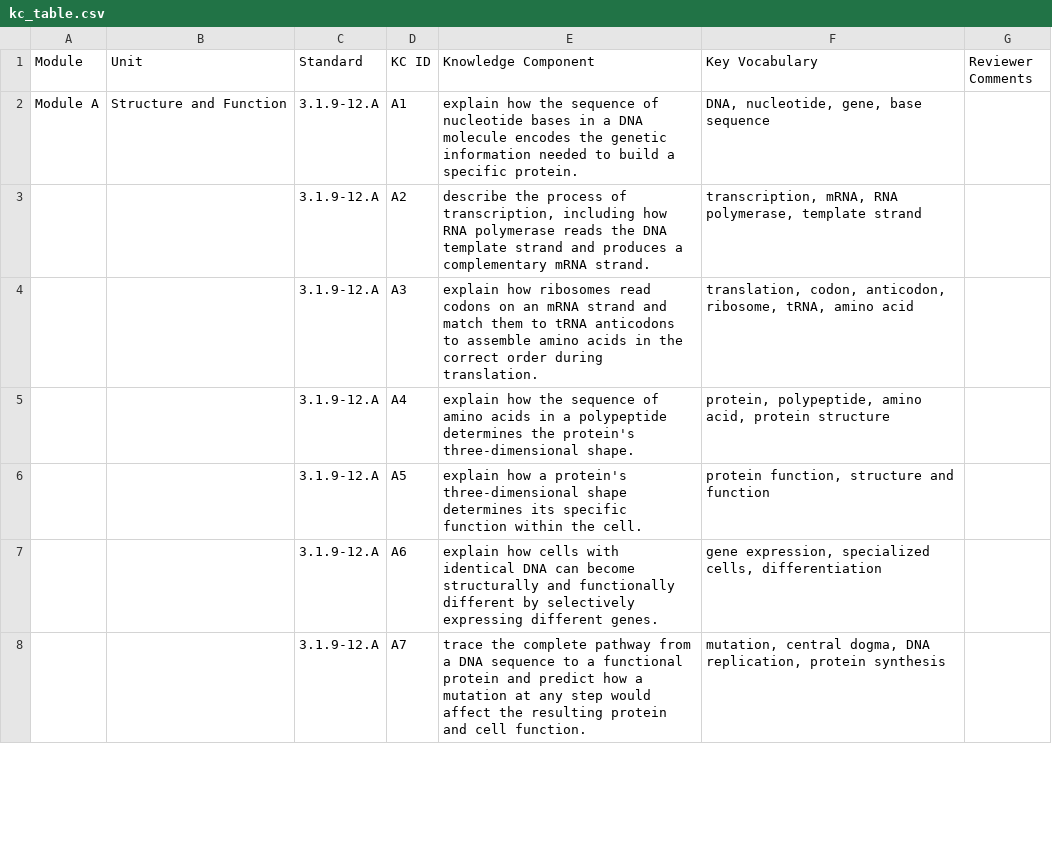
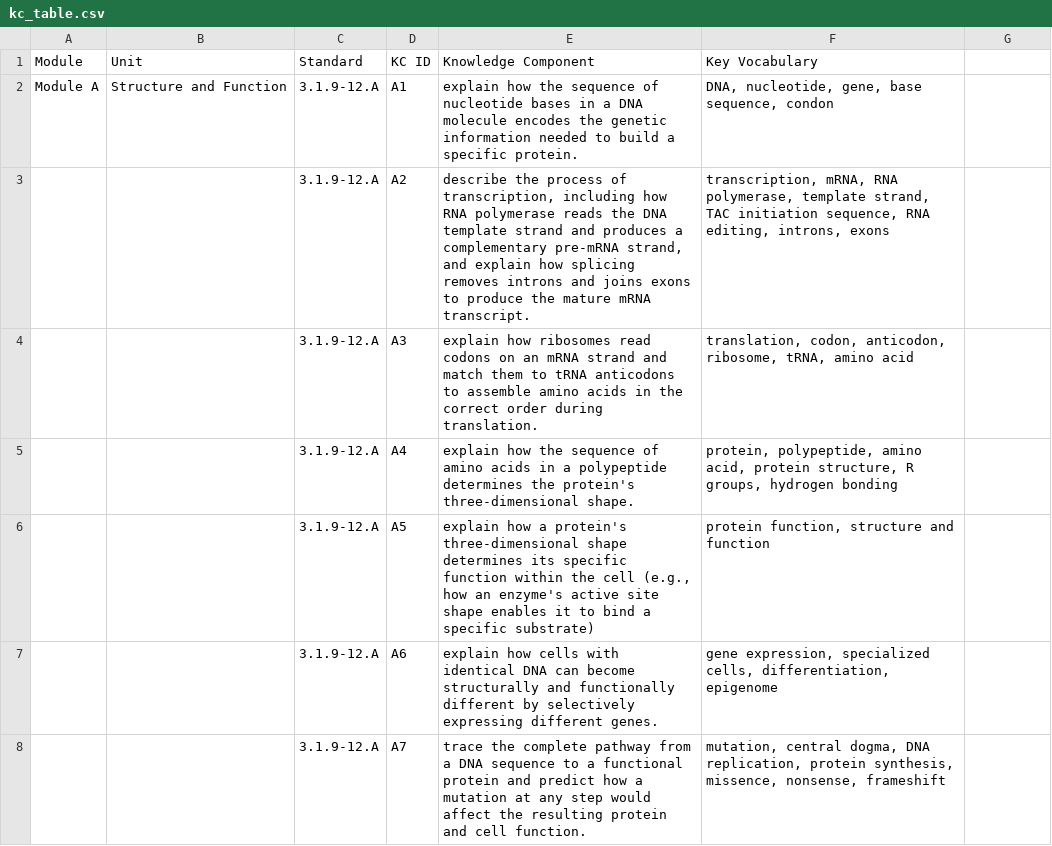
Before and after one commit to miinakoyama/kb-tutor, a CSV file: src/data/short-answer/kc_table.csv, drawn as a sheet; only a part is shown; the diff covers the shown part only.

Commit message:
fix: update kc table and display kc in the question manager

```diff
--- a/src/data/short-answer/kc_table.csv
+++ b/src/data/short-answer/kc_table.csv
@@ -1,3 +1,3 @@
-Module,Unit,Standard,KC ID,Knowledge Component,Key Vocabulary,Reviewer Comments
-Module A,Structure and Function,3.1.9-12.A,A1, explain how the sequence of nucleotide bases in a DNA molecule encodes the genetic information needed to build a specific protein.,"DNA, nucleotide, gene, base sequence",
-,,3.1.9-12.A,A2," describe the process of transcription, including how RNA polymerase reads the DNA template strand and produces a complementary mRNA strand.","transcription, mRNA, RNA polymerase, template strand",
+Module,Unit,Standard,KC ID,Knowledge Component,Key Vocabulary
+Module A,Structure and Function,3.1.9-12.A,A1, explain how the sequence of nucleotide bases in a DNA molecule encodes the genetic information needed to build a specific protein.,"DNA, nucleotide, gene, base sequence, condon"
+,,3.1.9-12.A,A2," describe the process of transcription, including how RNA polymerase reads the DNA template strand and produces a complementary pre-mRNA strand, and explain how splicing removes introns and joins exons to produce the mature mRNA transcript.","transcription, mRNA, RNA polymerase, template strand, TAC initiation sequence, RNA editing, introns, exons"
@@ -5,4 +5,4 @@ Module A,Structure and Function,3.1.9-12.A,A1, explain how the sequence of nucle
-,,3.1.9-12.A,A4, explain how the sequence of amino acids in a polypeptide determines the protein's three-dimensional shape.,"protein, polypeptide, amino acid, protein structure",
-,,3.1.9-12.A,A5, explain how a protein's three-dimensional shape determines its specific function within the cell.,"protein function, structure and function",
-,,3.1.9-12.A,A6, explain how cells with identical DNA can become structurally and functionally different by selectively expressing different genes.,"gene expression, specialized cells, differentiation",
-,,3.1.9-12.A,A7, trace the complete pathway from a DNA sequence to a functional protein and predict how a mutation at any step would affect the resulting protein and cell function.,"mutation, central dogma, DNA replication, protein synthesis",
+,,3.1.9-12.A,A4, explain how the sequence of amino acids in a polypeptide determines the protein's three-dimensional shape.,"protein, polypeptide, amino acid, protein structure, R groups, hydrogen bonding"
+,,3.1.9-12.A,A5,"explain how a protein's three-dimensional shape determines its specific function within the cell (e.g., how an enzyme's active site shape enables it to bind a specific substrate)","protein function, structure and function"
+,,3.1.9-12.A,A6, explain how cells with identical DNA can become structurally and functionally different by selectively expressing different genes.,"gene expression, specialized cells, differentiation, epigenome"
+,,3.1.9-12.A,A7, trace the complete pathway from a DNA sequence to a functional protein and predict how a mutation at any step would affect the resulting protein and cell function.,"mutation, central dogma, DNA replication, protein synthesis, missence, nonsense, frameshift"
```
Also changed, not shown: 25 edited cells elsewhere in this file, 2 other files.
